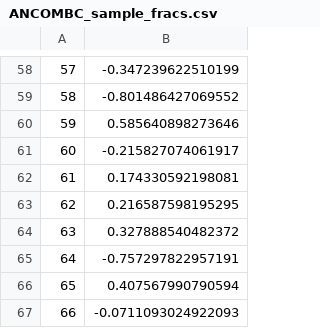
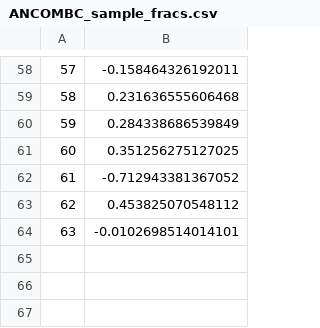
Before and after one commit to IMCBioinformatics/DAAMS, a CSV file: TS/pathabund_results/ANCOMBC_sample_fracs.csv, drawn as a sheet; only a part is shown, gaps mark what is left out; the diff covers the shown part only.

```diff
--- a/TS/pathabund_results/ANCOMBC_sample_fracs.csv
+++ b/TS/pathabund_results/ANCOMBC_sample_fracs.csv
@@ -58,10 +58,7 @@
-"57",-0.347239622510199
-"58",-0.801486427069552
-"59",0.585640898273646
-"60",-0.215827074061917
-"61",0.174330592198081
-"62",0.216587598195295
-"63",0.327888540482372
-"64",-0.757297822957191
-"65",0.407567990790594
-"66",-0.0711093024922093
+"57",-0.158464326192011
+"58",0.231636555606468
+"59",0.284338686539849
+"60",0.351256275127025
+"61",-0.712943381367052
+"62",0.453825070548112
+"63",-0.0102698514014101
```
Also changed, not shown: 56 edited cells elsewhere in this file, TS/dAA_microbe_ouput.csv, TS/pathabund_results/ANCOMBC.csv, 17 other files.
